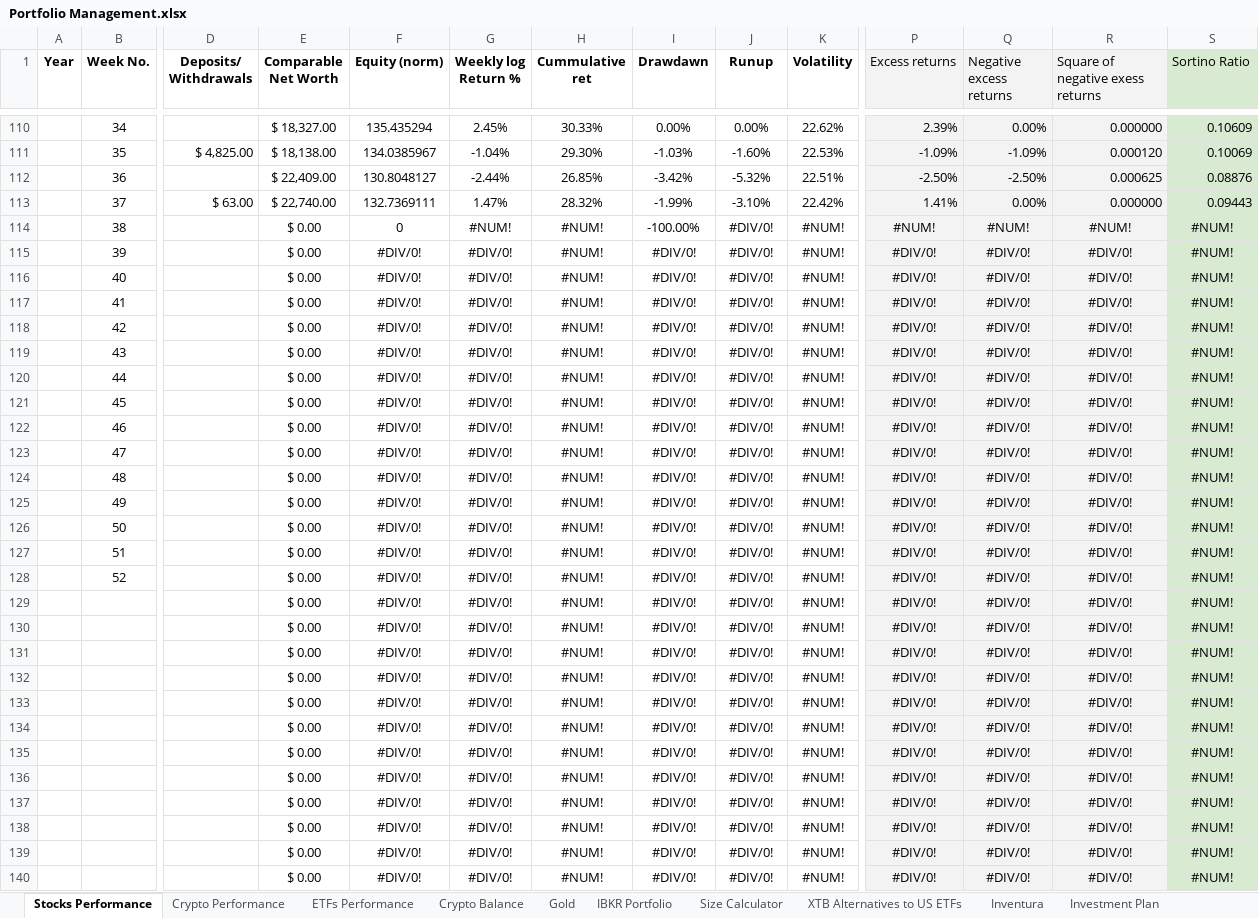
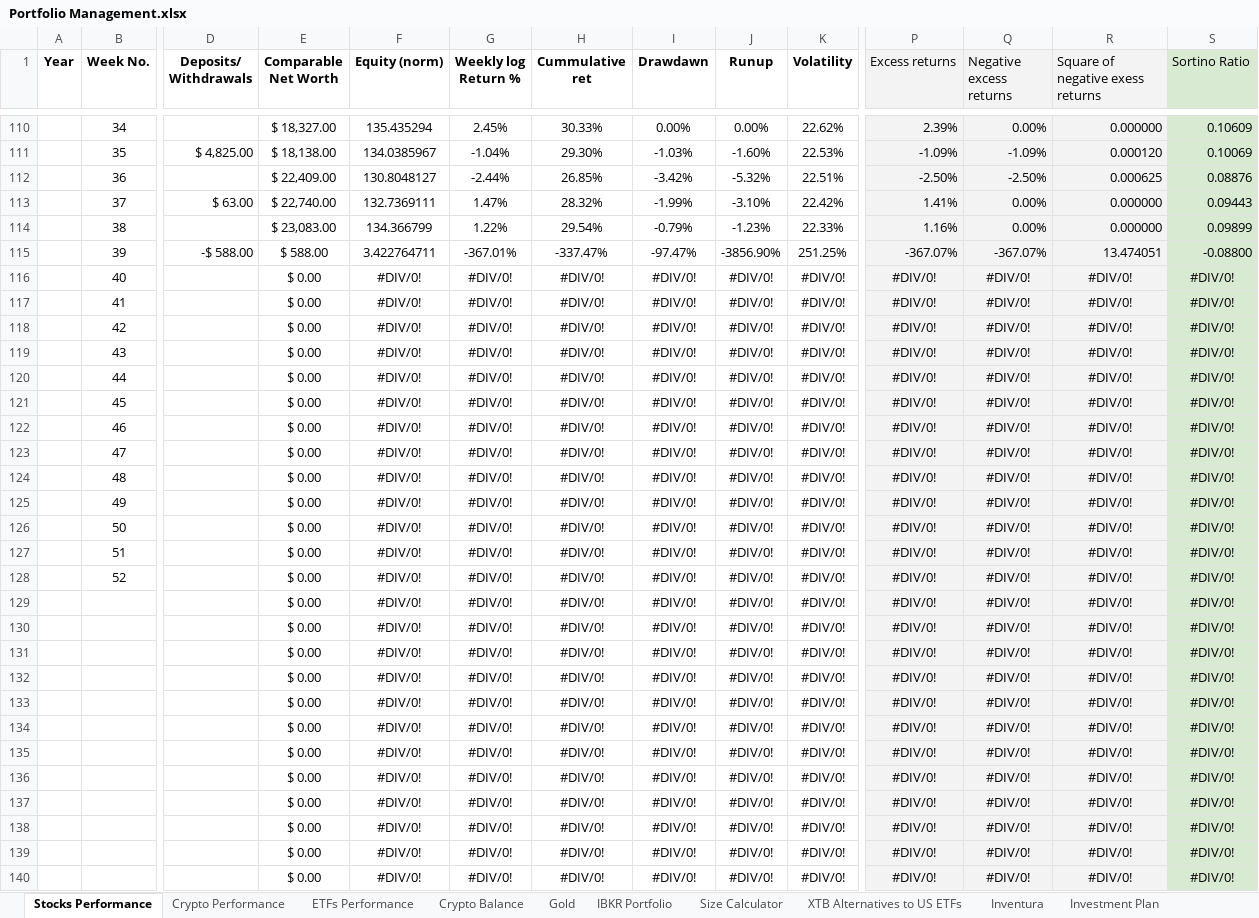
Before and after one commit to tomesink/obsidian, an Excel workbook: _system/Attachments/Portfolio Management.xlsx, sheet Stocks Performance, drawn as a sheet; only a part is shown, gaps mark what is left out; values as stored, in another font and other column widths than the file's, no borders; charts and pictures not drawn; removed rows and columns are numbered as before the commit, all else as after; rows hold the shown columns only; the diff covers the shown part only; the diff names each change by its address in the sheet, - before the commit and + after, or states it on an @@ line.

```diff
--- a/_system/Attachments/Portfolio Management.xlsx (sheet Stocks Performance)
+++ b/_system/Attachments/Portfolio Management.xlsx (sheet Stocks Performance)
-row 114:  | 38 |  | $ 0.00 | 0 | #NUM! | #NUM! | -100.00% | #DIV/0! | #NUM! | #NUM! | #NUM! | #NUM! | #NUM!
-row 115:  | 39 |  | $ 0.00 | #DIV/0! | #DIV/0! | #NUM! | #DIV/0! | #DIV/0! | #NUM! | #DIV/0! | #DIV/0! | #DIV/0! | #NUM!
+row 114:  | 38 |  | $ 23,083.00 | 134.366799 | 1.22% | 29.54% | -0.79% | -1.23% | 22.33% | 1.16% | 0.00% | 0.000000 | 0.09899
+row 115:  | 39 | -$ 588.00 | $ 588.00 | 3.422764711 | -367.01% | -337.47% | -97.47% | -3856.90% | 251.25% | -367.07% | -367.07% | 13.474051 | -0.08800
-H116:H140 (Cummulative ret): #NUM!
+H116:H140 (Cummulative ret): #DIV/0!
-K116:K140 (Volatility): #NUM!
+K116:K140 (Volatility): #DIV/0!
-S116:S140 (Sortino Ratio): #NUM!
+S116:S140 (Sortino Ratio): #DIV/0!
```
Also changed, not shown: 93 edited cells elsewhere in this sheet, sheet IBKR Portfolio, sheet Crypto Performance, sheet Crypto Balance, 1 other file.
